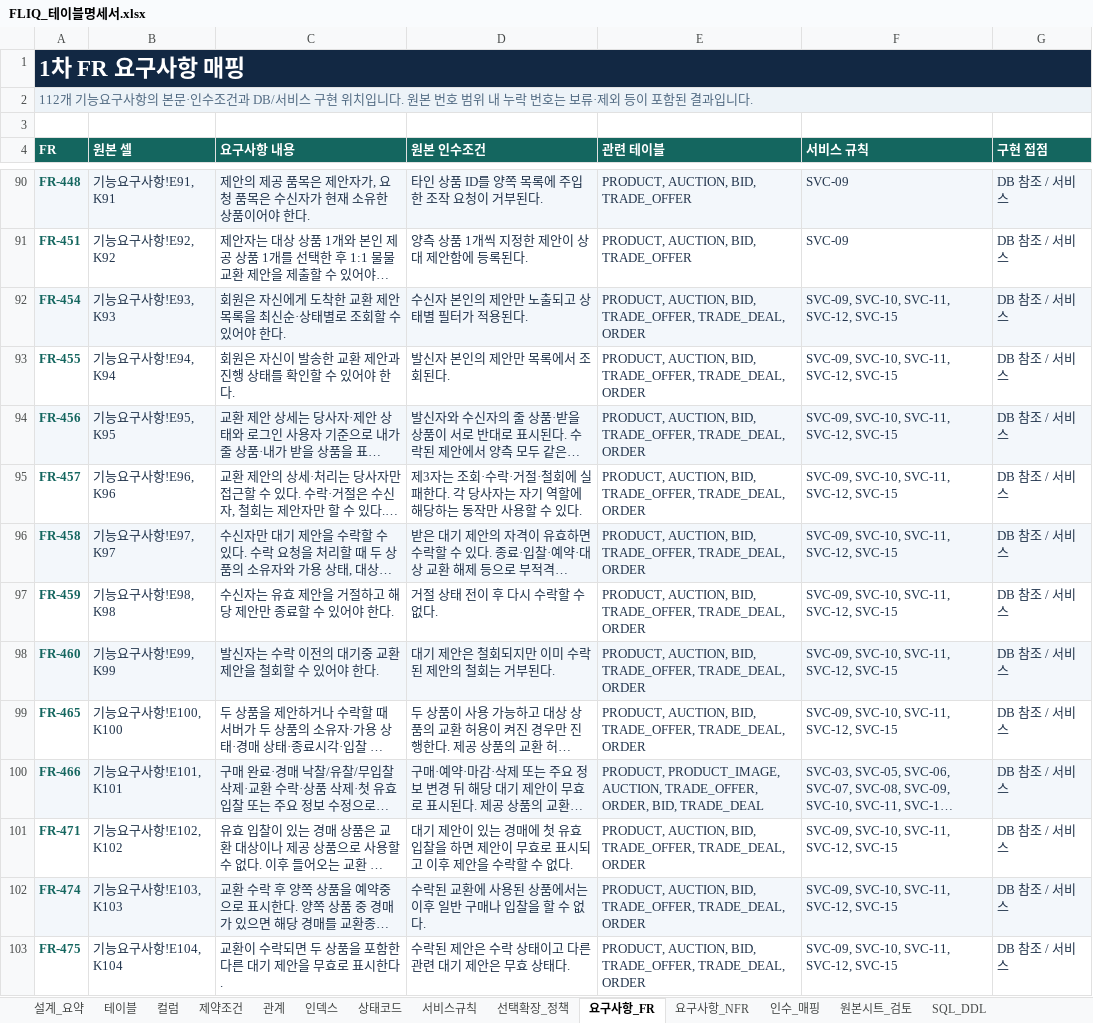
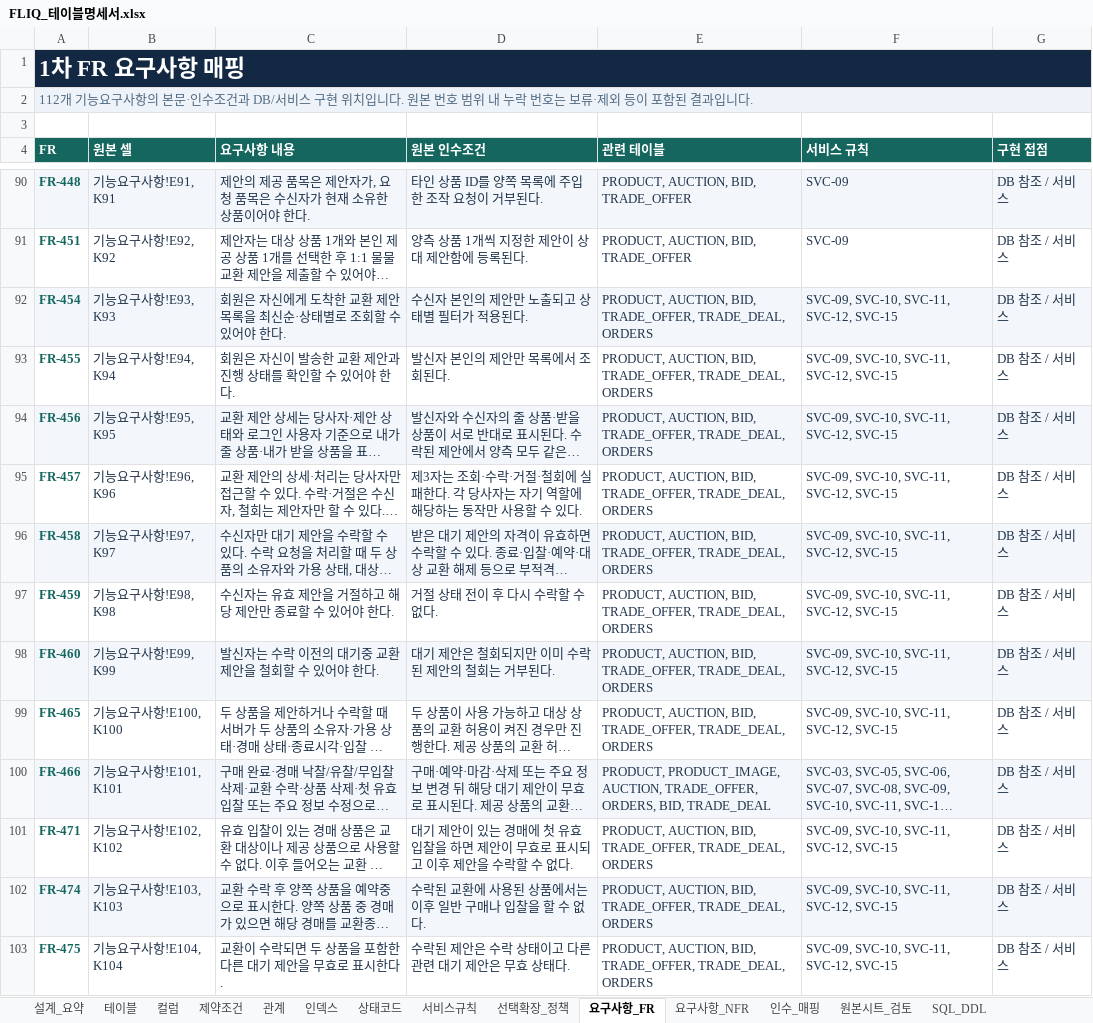
Before and after one commit to 9re9ori0426/FLIQ, an Excel workbook: FLIQ_테이블명세서.xlsx, sheet 요구사항_FR, drawn as a sheet; only a part is shown, gaps mark what is left out; long unchanged cells end in …; values as stored, in another font and other column widths than the file's, no borders; table styles not drawn; the diff covers the shown part only; the diff names each change by its address in the sheet, - before the commit and + after, or states it on an @@ line.

```diff
--- a/FLIQ_테이블명세서.xlsx (sheet 요구사항_FR)
+++ b/FLIQ_테이블명세서.xlsx (sheet 요구사항_FR)
-E92:E99 (관련 테이블): …TRADE_OFFER, TRADE_DEAL, ORDER
+E92:E99 (관련 테이블): …TRADE_OFFER, TRADE_DEAL, ORDERS
-E100 (관련 테이블): …AUCTION, TRADE_OFFER, ORDER, BID, TRADE_DEAL
+E100 (관련 테이블): …AUCTION, TRADE_OFFER, ORDERS, BID, TRADE_DEAL
-E101:E103 (관련 테이블): …TRADE_OFFER, TRADE_DEAL, ORDER
+E101:E103 (관련 테이블): …TRADE_OFFER, TRADE_DEAL, ORDERS
```
Also changed, not shown: 24 edited cells elsewhere in this sheet, sheet SQL_DDL, sheet 제약조건, sheet 컬럼, sheet 관계, sheet 상태코드, sheet 서비스규칙, 6 more sheets, 5 other files.
